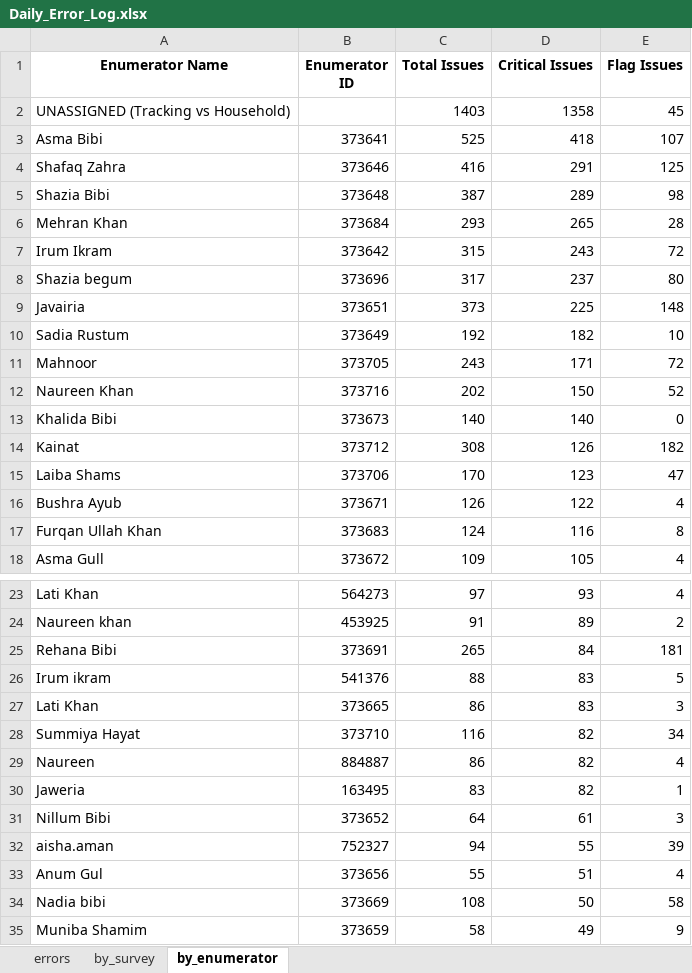
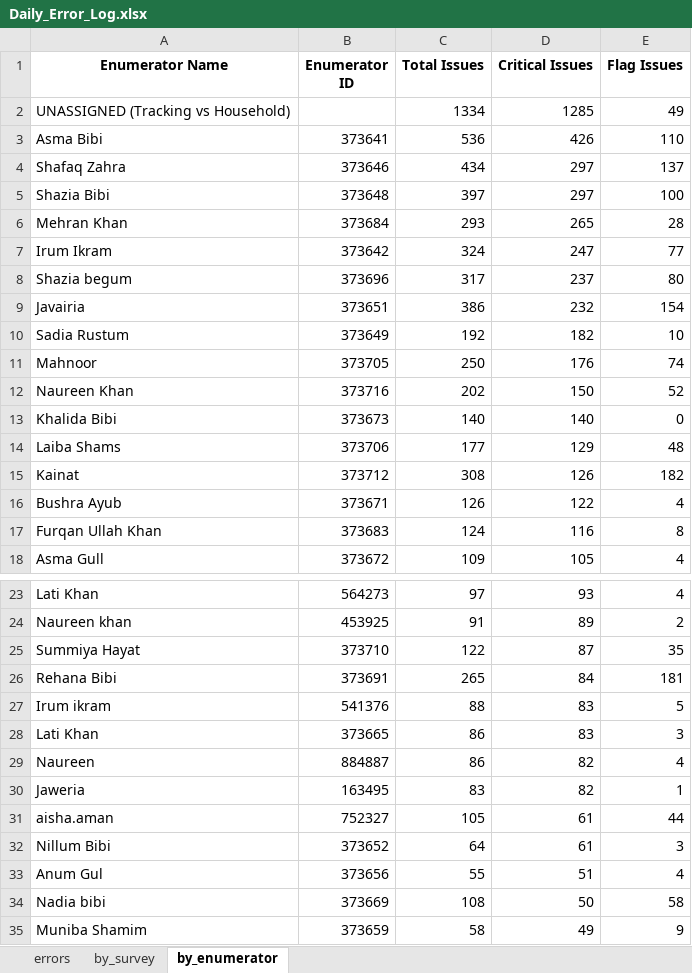
Before and after one commit to malkiaman-dev/KP_RAP_M_-_E_Dashboard, an Excel workbook: Error_log/Daily_Error_Log.xlsx, sheet by_enumerator, drawn as a sheet; only a part is shown, gaps mark what is left out; values as stored, in another font and other column widths than the file's, no borders; removed rows and columns are numbered as before the commit, all else as after; the diff names each change by its address in the sheet, - before the commit and + after, or states it on an @@ line.

```diff
--- a/Error_log/Daily_Error_Log.xlsx (sheet by_enumerator)
+++ b/Error_log/Daily_Error_Log.xlsx (sheet by_enumerator)
-C2 (Total Issues): 1403
+C2 (Total Issues): 1334
-D2 (Critical Issues): 1358
+D2 (Critical Issues): 1285
-E2 (Flag Issues): 45
+E2 (Flag Issues): 49
-C3 (Total Issues): 525
+C3 (Total Issues): 536
-D3 (Critical Issues): 418
+D3 (Critical Issues): 426
-E3 (Flag Issues): 107
+E3 (Flag Issues): 110
-C4 (Total Issues): 416
+C4 (Total Issues): 434
-D4 (Critical Issues): 291
+D4 (Critical Issues): 297
-E4 (Flag Issues): 125
+E4 (Flag Issues): 137
-C5 (Total Issues): 387
+C5 (Total Issues): 397
-D5 (Critical Issues): 289
+D5 (Critical Issues): 297
-E5 (Flag Issues): 98
+E5 (Flag Issues): 100
-C7 (Total Issues): 315
+C7 (Total Issues): 324
-D7 (Critical Issues): 243
+D7 (Critical Issues): 247
-E7 (Flag Issues): 72
+E7 (Flag Issues): 77
-C9 (Total Issues): 373
+C9 (Total Issues): 386
-D9 (Critical Issues): 225
+D9 (Critical Issues): 232
-E9 (Flag Issues): 148
+E9 (Flag Issues): 154
-C11 (Total Issues): 243
+C11 (Total Issues): 250
-D11 (Critical Issues): 171
+D11 (Critical Issues): 176
-E11 (Flag Issues): 72
+E11 (Flag Issues): 74
+row 14: Laiba Shams | 373706 | 177 | 129 | 48
-row 15: Laiba Shams | 373706 | 170 | 123 | 47
+row 25: Summiya Hayat | 373710 | 122 | 87 | 35
-row 28: Summiya Hayat | 373710 | 116 | 82 | 34
+row 31: aisha.aman | 752327 | 105 | 61 | 44
-row 32: aisha.aman | 752327 | 94 | 55 | 39
```
Also changed, not shown: sheet errors, sheet by_survey, Error_log/Enumerator_Performance.xlsx, Error_log/Weekly_QA_Summary.xlsx, 2 other files.
